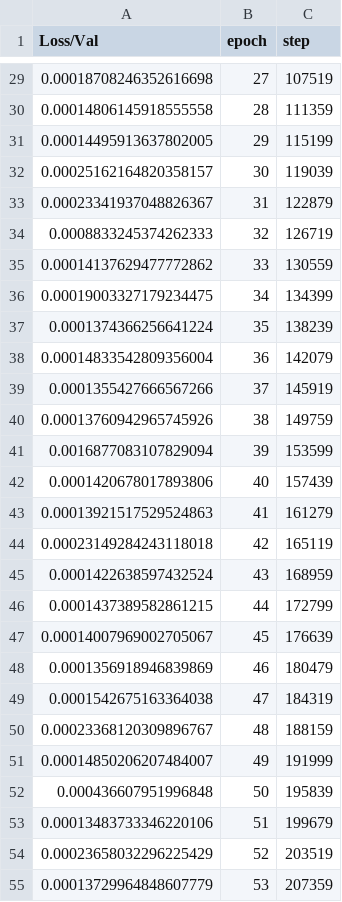
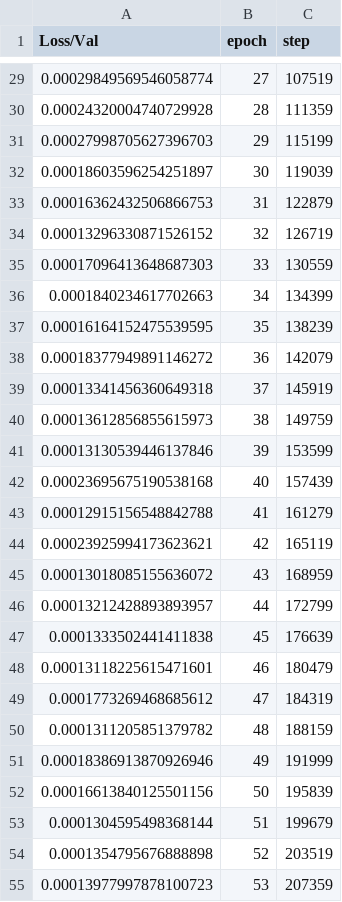
Before and after one commit to mattmull42/unrolled_demosaicking, a CSV file: logs/bayer_GRBG-chakrabarti-gindele-hamilton-honda-kaizu-kodak-quad_bayer-sony-sparse_3-wang-yamagami-yamanaka-4/version_0/metrics.csv, drawn as a sheet; only a part is shown, gaps mark what is left out; the diff covers the shown part only.

```diff
--- a/logs/bayer_GRBG-chakrabarti-gindele-hamilton-honda-kaizu-kodak-quad_bayer-sony-sparse_3-wang-yamagami-yamanaka-4/version_0/metrics.csv
+++ b/logs/bayer_GRBG-chakrabarti-gindele-hamilton-honda-kaizu-kodak-quad_bayer-sony-sparse_3-wang-yamagami-yamanaka-4/version_0/metrics.csv
@@ -29,27 +29,27 @@ Loss/Val,epoch,step
-0.00018708246352616698,27,107519
-0.00014806145918555558,28,111359
-0.00014495913637802005,29,115199
-0.00025162164820358157,30,119039
-0.00023341937048826367,31,122879
-0.0008833245374262333,32,126719
-0.00014137629477772862,33,130559
-0.00019003327179234475,34,134399
-0.0001374366256641224,35,138239
-0.00014833542809356004,36,142079
-0.0001355427666567266,37,145919
-0.00013760942965745926,38,149759
-0.0016877083107829094,39,153599
-0.0001420678017893806,40,157439
-0.00013921517529524863,41,161279
-0.00023149284243118018,42,165119
-0.0001422638597432524,43,168959
-0.0001437389582861215,44,172799
-0.00014007969002705067,45,176639
-0.0001356918946839869,46,180479
-0.0001542675163364038,47,184319
-0.00023368120309896767,48,188159
-0.00014850206207484007,49,191999
-0.000436607951996848,50,195839
-0.00013483733346220106,51,199679
-0.00023658032296225429,52,203519
-0.00013729964848607779,53,207359
+0.00029849569546058774,27,107519
+0.00024320004740729928,28,111359
+0.00027998705627396703,29,115199
+0.00018603596254251897,30,119039
+0.00016362432506866753,31,122879
+0.00013296330871526152,32,126719
+0.00017096413648687303,33,130559
+0.0001840234617702663,34,134399
+0.00016164152475539595,35,138239
+0.00018377949891146272,36,142079
+0.00013341456360649318,37,145919
+0.00013612856855615973,38,149759
+0.00013130539446137846,39,153599
+0.00023695675190538168,40,157439
+0.00012915156548842788,41,161279
+0.00023925994173623621,42,165119
+0.00013018085155636072,43,168959
+0.00013212428893893957,44,172799
+0.0001333502441411838,45,176639
+0.00013118225615471601,46,180479
+0.0001773269468685612,47,184319
+0.0001311205851379782,48,188159
+0.00018386913870926946,49,191999
+0.00016613840125501156,50,195839
+0.0001304595498368144,51,199679
+0.0001354795676888898,52,203519
+0.00013977997878100723,53,207359
```
Also changed, not shown: 15 removed rows and 35 edited cells elsewhere in this file, 6 other files.
